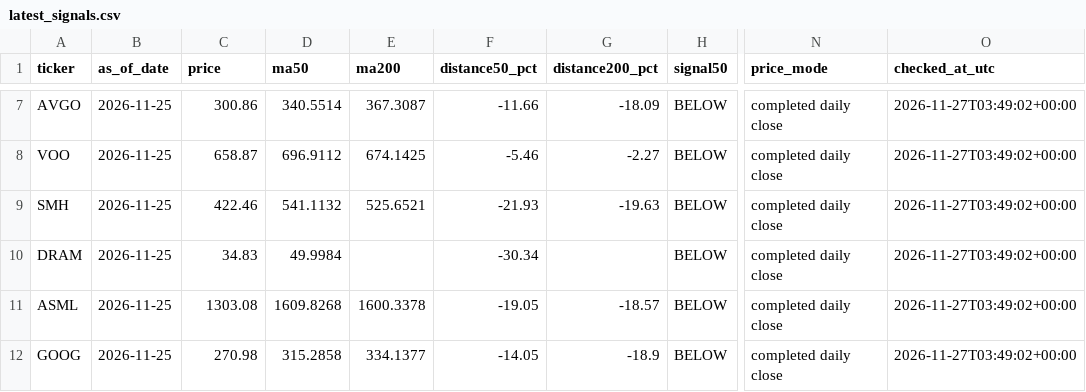
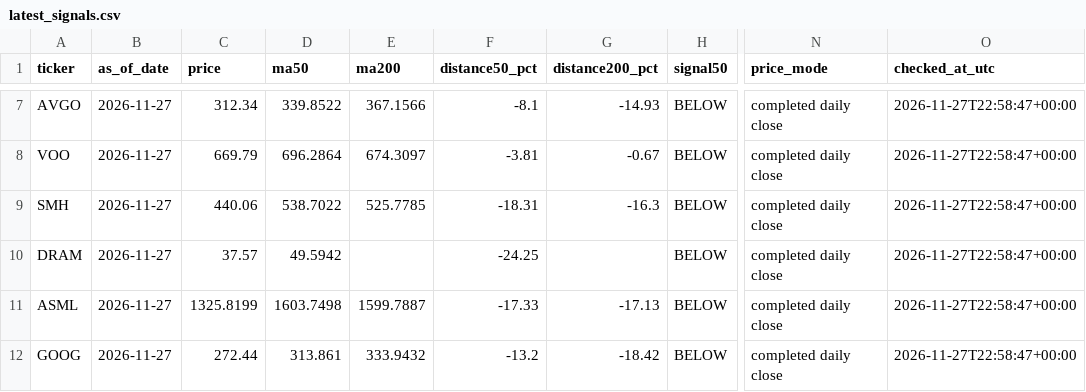
Before and after one commit to kmkrishnakant68-beep/stockpilot-cloud, a CSV file: stockpilot_data/latest_signals.csv, drawn as a sheet; only a part is shown, gaps mark what is left out; the diff covers the shown part only; the diff names each change by its address in the sheet, - before the commit and + after, or states it on an @@ line.

```diff
--- a/stockpilot_data/latest_signals.csv
+++ b/stockpilot_data/latest_signals.csv
-B7:B12 (as_of_date): 2026-11-25
+B7:B12 (as_of_date): 2026-11-27
-C7 (price): 300.86
+C7 (price): 312.34
-D7 (ma50): 340.5514
+D7 (ma50): 339.8522
-E7 (ma200): 367.3087
+E7 (ma200): 367.1566
-F7 (distance50_pct): -11.66
+F7 (distance50_pct): -8.1
-G7 (distance200_pct): -18.09
+G7 (distance200_pct): -14.93
-O7:O12 (checked_at_utc): 2026-11-27T03:49:02+00:00
+O7:O12 (checked_at_utc): 2026-11-27T22:58:47+00:00
-C8 (price): 658.87
+C8 (price): 669.79
-D8 (ma50): 696.9112
+D8 (ma50): 696.2864
-E8 (ma200): 674.1425
+E8 (ma200): 674.3097
-F8 (distance50_pct): -5.46
+F8 (distance50_pct): -3.81
-G8 (distance200_pct): -2.27
+G8 (distance200_pct): -0.67
-C9 (price): 422.46
+C9 (price): 440.06
-D9 (ma50): 541.1132
+D9 (ma50): 538.7022
-E9 (ma200): 525.6521
+E9 (ma200): 525.7785
-F9 (distance50_pct): -21.93
+F9 (distance50_pct): -18.31
-G9 (distance200_pct): -19.63
+G9 (distance200_pct): -16.3
-C10 (price): 34.83
+C10 (price): 37.57
-D10 (ma50): 49.9984
+D10 (ma50): 49.5942
-F10 (distance50_pct): -30.34
+F10 (distance50_pct): -24.25
-C11 (price): 1303.08
+C11 (price): 1325.8199
-D11 (ma50): 1609.8268
+D11 (ma50): 1603.7498
-E11 (ma200): 1600.3378
+E11 (ma200): 1599.7887
-F11 (distance50_pct): -19.05
+F11 (distance50_pct): -17.33
-G11 (distance200_pct): -18.57
+G11 (distance200_pct): -17.13
-C12 (price): 270.98
+C12 (price): 272.44
-D12 (ma50): 315.2858
+D12 (ma50): 313.861
-E12 (ma200): 334.1377
+E12 (ma200): 333.9432
-F12 (distance50_pct): -14.05
+F12 (distance50_pct): -13.2
-G12 (distance200_pct): -18.9
+G12 (distance200_pct): -18.42
```
Also changed, not shown: 65 edited cells elsewhere in this file, 4 other files.
